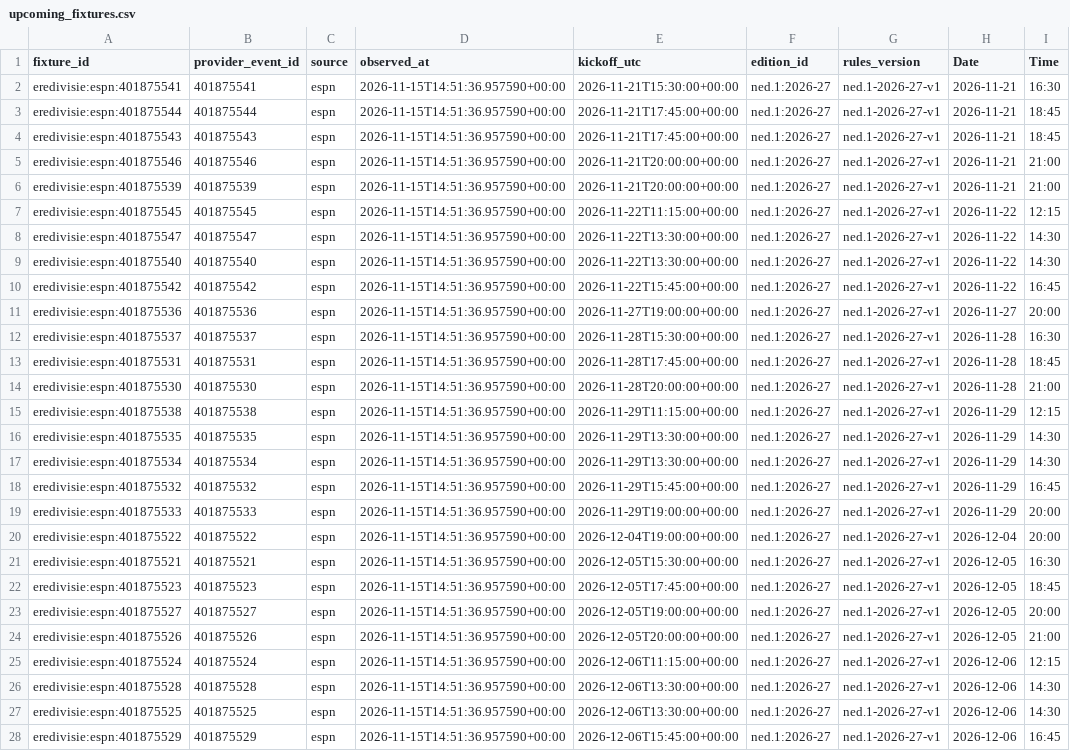
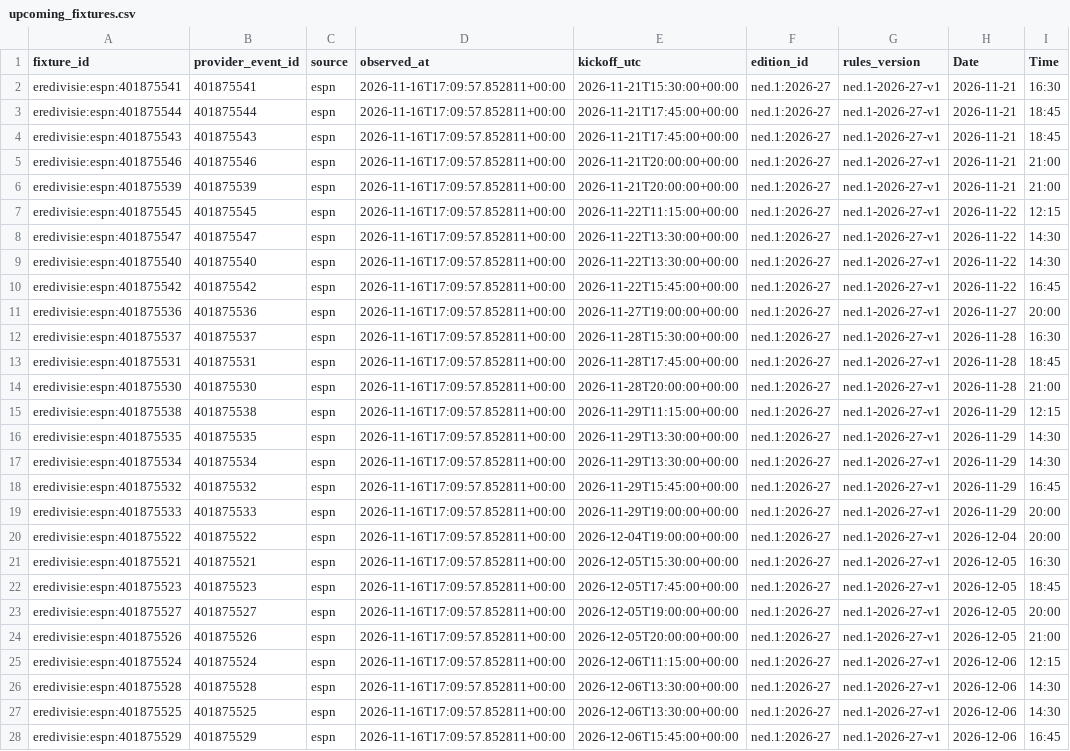
Before and after one commit to gmalbert/netherlands-soccer, a CSV file: data_files/upcoming_fixtures.csv, drawn as a sheet; only a part is shown; the diff covers the shown part only; the diff names each change by its address in the sheet, - before the commit and + after, or states it on an @@ line.

```diff
--- a/data_files/upcoming_fixtures.csv
+++ b/data_files/upcoming_fixtures.csv
-D2:D28 (observed_at): 2026-11-15T14:51:36.957590+00:00
+D2:D28 (observed_at): 2026-11-16T17:09:57.852811+00:00
```
Also changed, not shown: 1 added row and 26 edited cells elsewhere in this file, data_files/poisson_metrics_history.csv, data_files/upcoming_predictions.csv, 13 other files.
